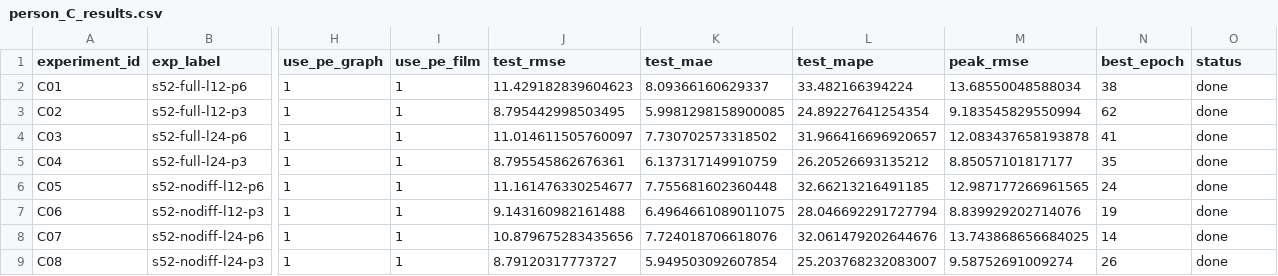
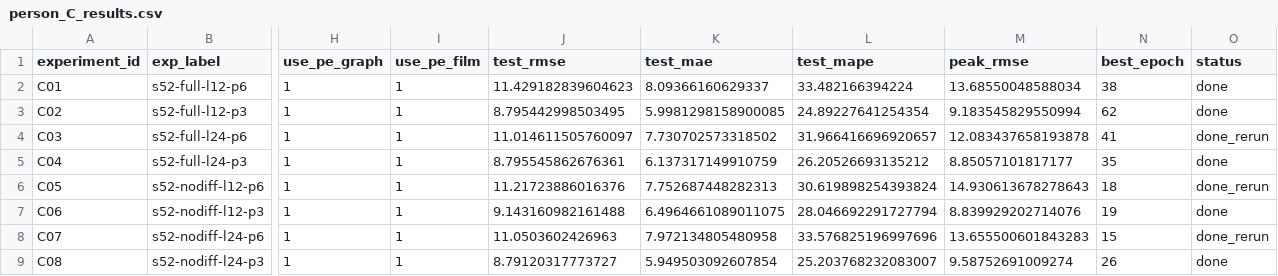
Before and after one commit to bai11not/Ozone-Experiment-Reproduction, a CSV file: 马一田/week2/results/person_C_seed52_full_nodiff/person_C_results.csv, drawn as a sheet; only a part is shown, gaps mark what is left out; the diff names each change by its address in the sheet, - before the commit and + after, or states it on an @@ line.

```diff
--- a/马一田/week2/results/person_C_seed52_full_nodiff/person_C_results.csv
+++ b/马一田/week2/results/person_C_seed52_full_nodiff/person_C_results.csv
-O4 (status): done
+O4 (status): done_rerun
-J6 (test_rmse): 11.161476330254677
+J6 (test_rmse): 11.21723886016376
-K6 (test_mae): 7.755681602360448
+K6 (test_mae): 7.752687448282313
-L6 (test_mape): 32.66213216491185
+L6 (test_mape): 30.619898254393824
-M6 (peak_rmse): 12.987177266961565
+M6 (peak_rmse): 14.930613678278643
-N6 (best_epoch): 24
+N6 (best_epoch): 18
-O6 (status): done
+O6 (status): done_rerun
-J8 (test_rmse): 10.879675283435656
+J8 (test_rmse): 11.0503602426963
-K8 (test_mae): 7.724018706618076
+K8 (test_mae): 7.972134805480958
-L8 (test_mape): 32.061479202644676
+L8 (test_mape): 33.576825196997696
-M8 (peak_rmse): 13.743868656684025
+M8 (peak_rmse): 13.655500601843283
-N8 (best_epoch): 14
+N8 (best_epoch): 15
-O8 (status): done
+O8 (status): done_rerun
```
Also changed, not shown: 马一田/week2/results/person_C_all_results.csv, 马一田/week2/results/person_C_seed62_full_nodiff/person_C_results.csv, 41 other files.
